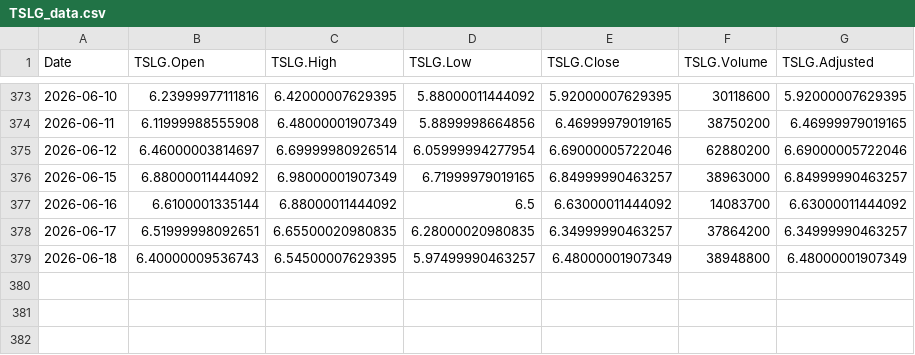
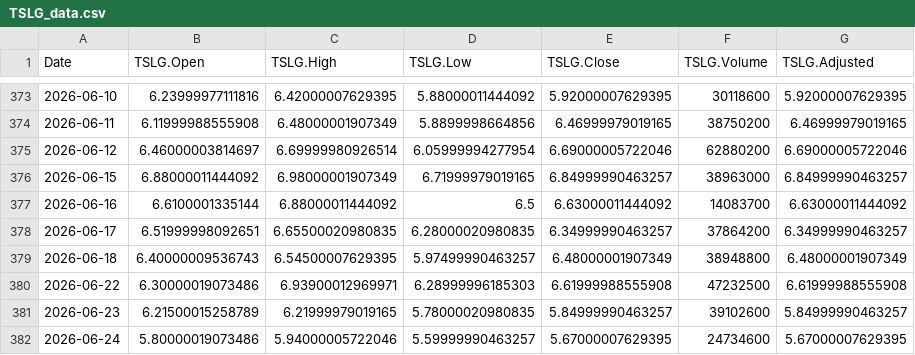
Before and after one commit to chems0404/Prophet_TQQQ, a CSV file: data/TSLG_data.csv, drawn as a sheet; only a part is shown, gaps mark what is left out; the diff names each change by its address in the sheet, - before the commit and + after, or states it on an @@ line.

```diff
--- a/data/TSLG_data.csv
+++ b/data/TSLG_data.csv
+row 380: 2026-06-22 | 6.30000019073486 | 6.93900012969971 | 6.28999996185303 | 6.61999988555908 | 47232500 | 6.61999988555908
+row 381: 2026-06-23 | 6.21500015258789 | 6.21999979019165 | 5.78000020980835 | 5.84999990463257 | 39102600 | 5.84999990463257
+row 382: 2026-06-24 | 5.80000019073486 | 5.94000005722046 | 5.59999990463257 | 5.67000007629395 | 24734600 | 5.67000007629395
```
Also changed, not shown: data/BTC_data.csv, data/QQQ_data.csv, 12 other files.
